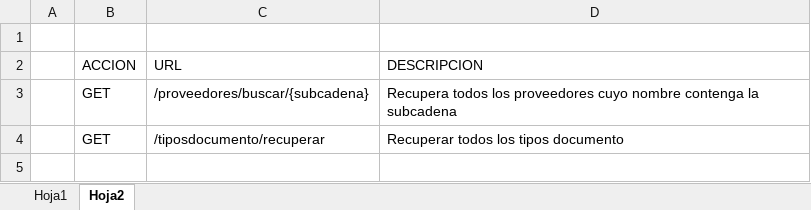
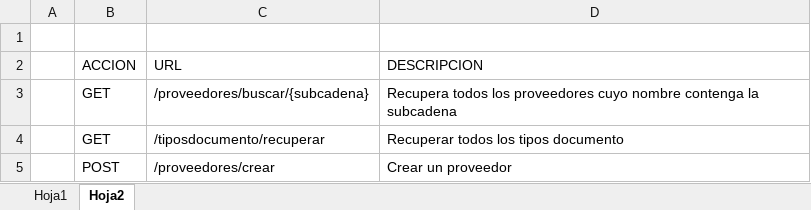
Before and after one commit to JovirEc/3_Tercer_modulo, an Excel workbook: 2_Rest_web_services_inventarios/inventarios.xlsx, sheet Hoja2, drawn as a sheet; values as stored, in another font and other column widths than the file's, no borders; the diff names each change by its address in the sheet, - before the commit and + after, or states it on an @@ line.

```diff
--- a/2_Rest_web_services_inventarios/inventarios.xlsx (sheet Hoja2)
+++ b/2_Rest_web_services_inventarios/inventarios.xlsx (sheet Hoja2)
+row 5:  | POST | /proveedores/crear | Crear un proveedor
```
Also changed, not shown: 9 other files.
